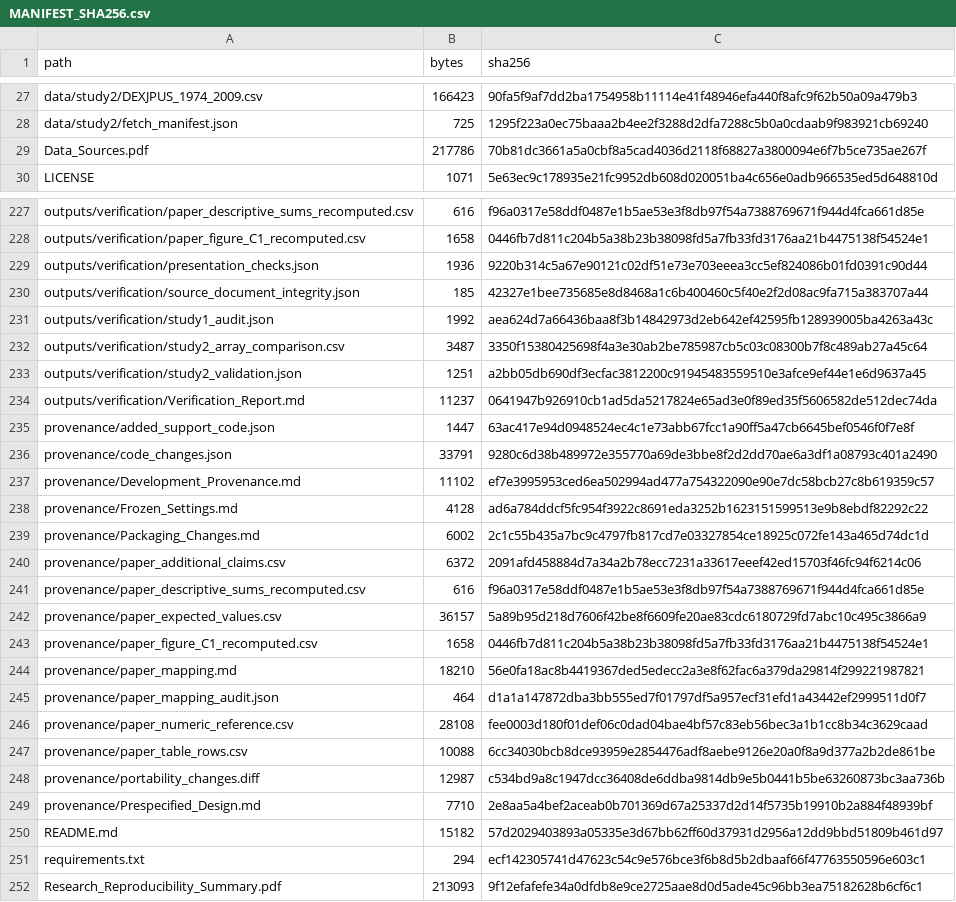
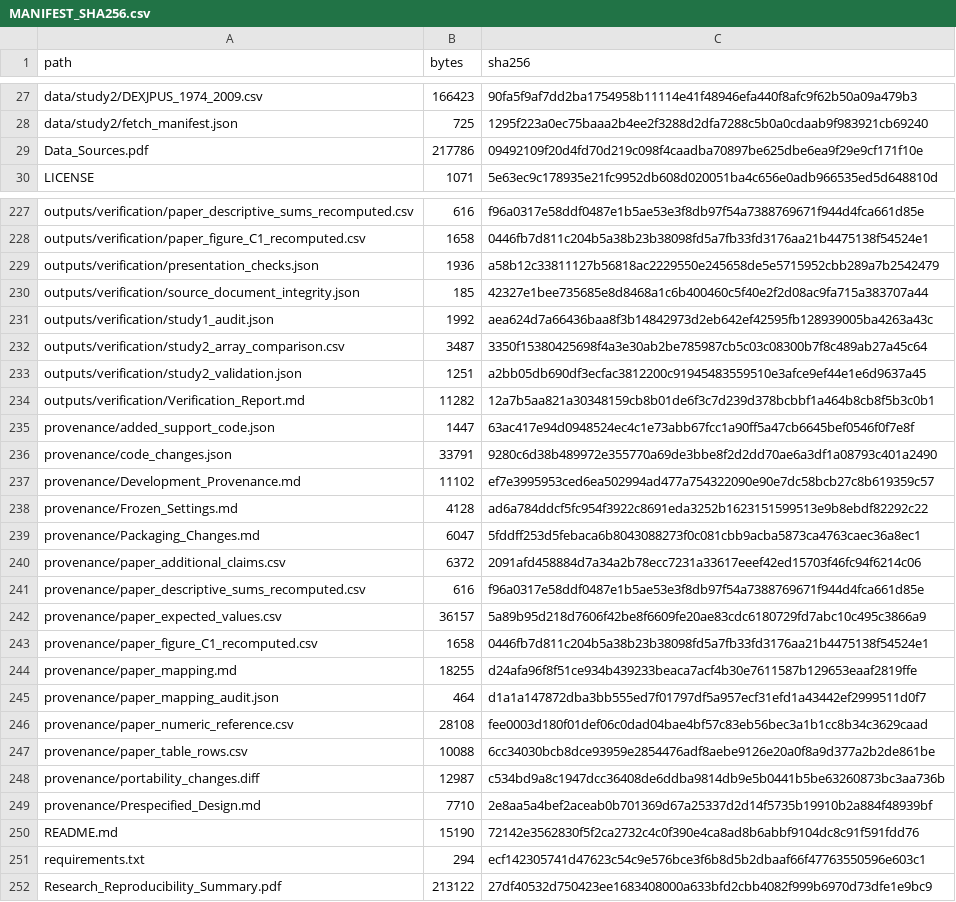
Before and after one commit to sheyung21-crypto/var-es-dynamic-joint-calibration, a CSV file: MANIFEST_SHA256.csv, drawn as a sheet; only a part is shown, gaps mark what is left out.

```diff
--- a/MANIFEST_SHA256.csv
+++ b/MANIFEST_SHA256.csv
@@ -28,3 +28,3 @@ data/study2/DEXJPUS_1974_2009.csv,166423,90fa5f9af7dd2ba1754958b11114e41f48946ef
 data/study2/fetch_manifest.json,725,1295f223a0ec75baaa2b4ee2f3288d2dfa7288c5b0a0cdaab9f983921cb69240
-Data_Sources.pdf,217786,70b81dc3661a5a0cbf8a5cad4036d2118f68827a3800094e6f7b5ce735ae267f
+Data_Sources.pdf,217786,09492109f20d4fd70d219c098f4caadba70897be625dbe6ea9f29e9cf171f10e
 LICENSE,1071,5e63ec9c178935e21fc9952db608d020051ba4c656e0adb966535ed5d648810d
@@ -228,3 +228,3 @@ outputs/verification/paper_descriptive_sums_recomputed.csv,616,f96a0317e58ddf048
 outputs/verification/paper_figure_C1_recomputed.csv,1658,0446fb7d811c204b5a38b23b38098fd5a7fb33fd3176aa21b4475138f54524e1
-outputs/verification/presentation_checks.json,1936,9220b314c5a67e90121c02df51e73e703eeea3cc5ef824086b01fd0391c90d44
+outputs/verification/presentation_checks.json,1936,a58b12c33811127b56818ac2229550e245658de5e5715952cbb289a7b2542479
 outputs/verification/source_document_integrity.json,185,42327e1bee735685e8d8468a1c6b400460c5f40e2f2d08ac9fa715a383707a44
@@ -233,3 +233,3 @@ outputs/verification/study2_array_comparison.csv,3487,3350f15380425698f4a3e30ab2
 outputs/verification/study2_validation.json,1251,a2bb05db690df3ecfac3812200c91945483559510e3afce9ef44e1e6d9637a45
-outputs/verification/Verification_Report.md,11237,0641947b926910cb1ad5da5217824e65ad3e0f89ed35f5606582de512dec74da
+outputs/verification/Verification_Report.md,11282,12a7b5aa821a30348159cb8b01de6f3c7d239d378bcbbf1a464b8cb8f5b3c0b1
 provenance/added_support_code.json,1447,63ac417e94d0948524ec4c1e73abb67fcc1a90ff5a47cb6645bef0546f0f7e8f
@@ -238,3 +238,3 @@ provenance/Development_Provenance.md,11102,ef7e3995953ced6ea502994ad477a75432209
 provenance/Frozen_Settings.md,4128,ad6a784ddcf5fc954f3922c8691eda3252b1623151599513e9b8ebdf82292c22
-provenance/Packaging_Changes.md,6002,2c1c55b435a7bc9c4797fb817cd7e03327854ce18925c072fe143a465d74dc1d
+provenance/Packaging_Changes.md,6047,5fddff253d5febaca6b8043088273f0c081cbb9acba5873ca4763caec36a8ec1
 provenance/paper_additional_claims.csv,6372,2091afd458884d7a34a2b78ecc7231a33617eeef42ed15703f46fc94f6214c06
@@ -243,3 +243,3 @@ provenance/paper_expected_values.csv,36157,5a89b95d218d7606f42be8f6609fe20ae83cd
 provenance/paper_figure_C1_recomputed.csv,1658,0446fb7d811c204b5a38b23b38098fd5a7fb33fd3176aa21b4475138f54524e1
-provenance/paper_mapping.md,18210,56e0fa18ac8b4419367ded5edecc2a3e8f62fac6a379da29814f299221987821
+provenance/paper_mapping.md,18255,d24afa96f8f51ce934b439233beaca7acf4b30e7611587b129653eaaf2819ffe
 provenance/paper_mapping_audit.json,464,d1a1a147872dba3bb555ed7f01797df5a957ecf31efd1a43442ef2999511d0f7
@@ -249,4 +249,4 @@ provenance/portability_changes.diff,12987,c534bd9a8c1947dcc36408de6ddba9814db9e5
 provenance/Prespecified_Design.md,7710,2e8aa5a4bef2aceab0b701369d67a25337d2d14f5735b19910b2a884f48939bf
-README.md,15182,57d2029403893a05335e3d67bb62ff60d37931d2956a12dd9bbd51809b461d97
+README.md,15190,72142e3562830f5f2ca2732c4c0f390e4ca8ad8b6abbf9104dc8c91f591fdd76
 requirements.txt,294,ecf142305741d47623c54c9e576bce3f6b8d5b2dbaaf66f47763550596e603c1
-Research_Reproducibility_Summary.pdf,213093,9f12efafefe34a0dfdb8e9ce2725aae8d0d5ade45c96bb3ea75182628b6cf6c1
+Research_Reproducibility_Summary.pdf,213122,27df40532d750423ee1683408000a633bfd2cbb4082f999b6970d73dfe1e9bc9
```
Also changed, not shown: 7 other files.
